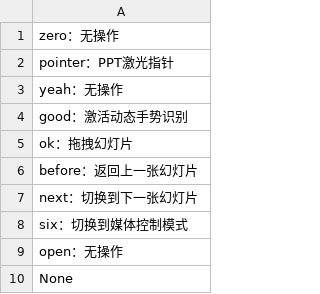
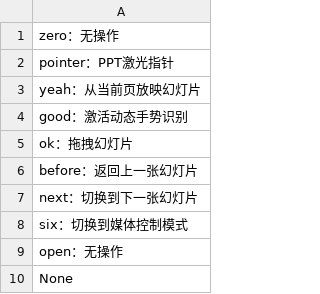
Before and after one commit to 3211374514/GestureRecognitionTeachingAids, a CSV file: model/keypoint_classifier/keypoint_classifier_label0.csv, drawn as a sheet.

```diff
--- a/model/keypoint_classifier/keypoint_classifier_label0.csv
+++ b/model/keypoint_classifier/keypoint_classifier_label0.csv
@@ -2,3 +2,3 @@ zero：无操作
 pointer：PPT激光指针
-yeah：无操作
+yeah：从当前页放映幻灯片
 good：激活动态手势识别
```
Also changed, not shown: model/keypoint_classifier/keypoint_classifier_label00.csv, 15 other files.
